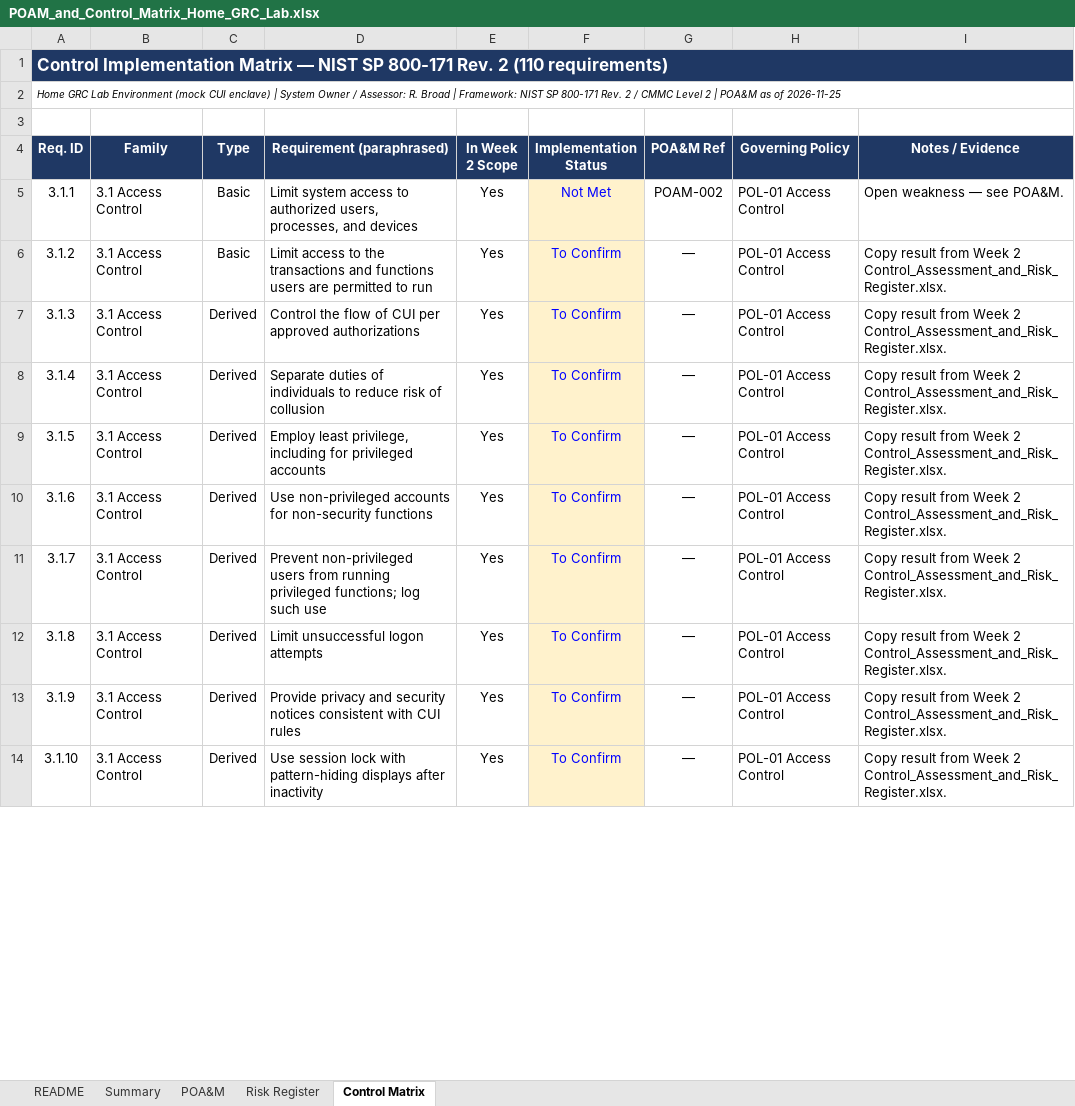
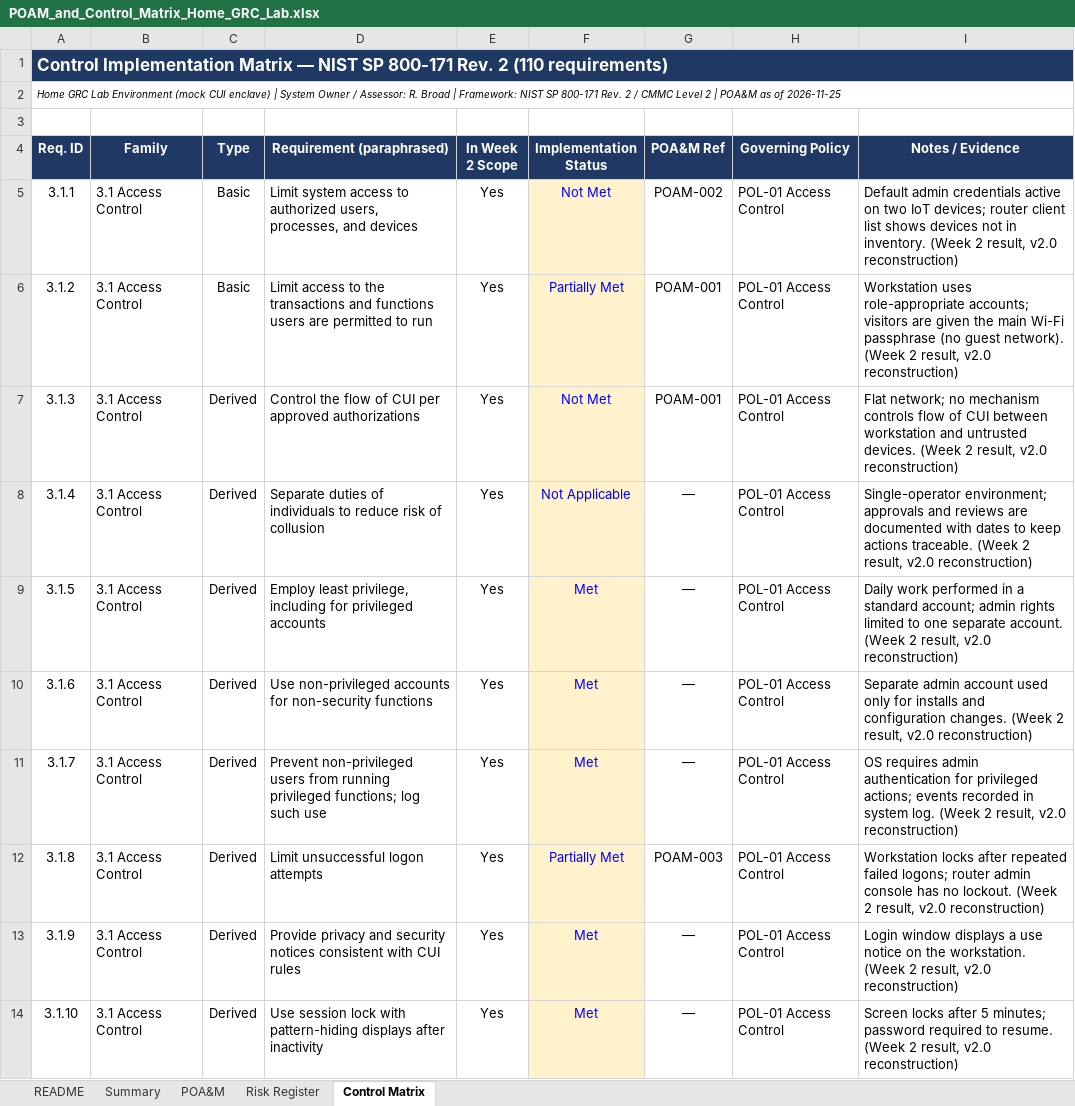
Before and after one commit to Rbroad47/nist-800-171-cmmc-home-lab, an Excel workbook: workbooks/POAM_and_Control_Matrix_Home_GRC_Lab.xlsx, sheet Control Matrix, drawn as a sheet; only a part is shown; values as stored, in another font and other column widths than the file's, no borders; conditional formats not drawn; the diff covers the shown part only; the diff names each change by its address in the sheet, - before the commit and + after, or states it on an @@ line.

```diff
--- a/workbooks/POAM_and_Control_Matrix_Home_GRC_Lab.xlsx (sheet Control Matrix)
+++ b/workbooks/POAM_and_Control_Matrix_Home_GRC_Lab.xlsx (sheet Control Matrix)
-I5 (Notes / Evidence): Open weakness — see POA&M.
+I5 (Notes / Evidence): Default admin credentials active on two IoT devices; router client list shows devices not in inventory. (Week 2 result, v2.0 reconstruction)
-F6 (Implementation Status): To Confirm
+F6 (Implementation Status): Partially Met
-G6:G7 (POA&M Ref): —
+G6:G7 (POA&M Ref): POAM-001
-I6 (Notes / Evidence): Copy result from Week 2 Control_Assessment_and_Risk_Register.xlsx.
+I6 (Notes / Evidence): Workstation uses role-appropriate accounts; visitors are given the main Wi-Fi passphrase (no guest network). (Week 2 result, v2.0 reconstruction)
-F7 (Implementation Status): To Confirm
+F7 (Implementation Status): Not Met
-I7 (Notes / Evidence): Copy result from Week 2 Control_Assessment_and_Risk_Register.xlsx.
+I7 (Notes / Evidence): Flat network; no mechanism controls flow of CUI between workstation and untrusted devices. (Week 2 result, v2.0 reconstruction)
-F8 (Implementation Status): To Confirm
+F8 (Implementation Status): Not Applicable
-I8 (Notes / Evidence): Copy result from Week 2 Control_Assessment_and_Risk_Register.xlsx.
+I8 (Notes / Evidence): Single-operator environment; approvals and reviews are documented with dates to keep actions traceable. (Week 2 result, v2.0 reconstruction)
-F9:F11 (Implementation Status): To Confirm
+F9:F11 (Implementation Status): Met
-I9 (Notes / Evidence): Copy result from Week 2 Control_Assessment_and_Risk_Register.xlsx.
+I9 (Notes / Evidence): Daily work performed in a standard account; admin rights limited to one separate account. (Week 2 result, v2.0 reconstruction)
-I10 (Notes / Evidence): Copy result from Week 2 Control_Assessment_and_Risk_Register.xlsx.
+I10 (Notes / Evidence): Separate admin account used only for installs and configuration changes. (Week 2 result, v2.0 reconstruction)
-I11 (Notes / Evidence): Copy result from Week 2 Control_Assessment_and_Risk_Register.xlsx.
+I11 (Notes / Evidence): OS requires admin authentication for privileged actions; events recorded in system log. (Week 2 result, v2.0 reconstruction)
-F12 (Implementation Status): To Confirm
+F12 (Implementation Status): Partially Met
-G12 (POA&M Ref): —
+G12 (POA&M Ref): POAM-003
-I12 (Notes / Evidence): Copy result from Week 2 Control_Assessment_and_Risk_Register.xlsx.
+I12 (Notes / Evidence): Workstation locks after repeated failed logons; router admin console has no lockout. (Week 2 result, v2.0 reconstruction)
-F13:F14 (Implementation Status): To Confirm
+F13:F14 (Implementation Status): Met
-I13 (Notes / Evidence): Copy result from Week 2 Control_Assessment_and_Risk_Register.xlsx.
+I13 (Notes / Evidence): Login window displays a use notice on the workstation. (Week 2 result, v2.0 reconstruction)
-I14 (Notes / Evidence): Copy result from Week 2 Control_Assessment_and_Risk_Register.xlsx.
+I14 (Notes / Evidence): Screen locks after 5 minutes; password required to resume. (Week 2 result, v2.0 reconstruction)
```
Also changed, not shown: 85 edited cells elsewhere in this sheet, sheet Summary, sheet Risk Register, sheet README, sheet POA&M, 6 other files.
